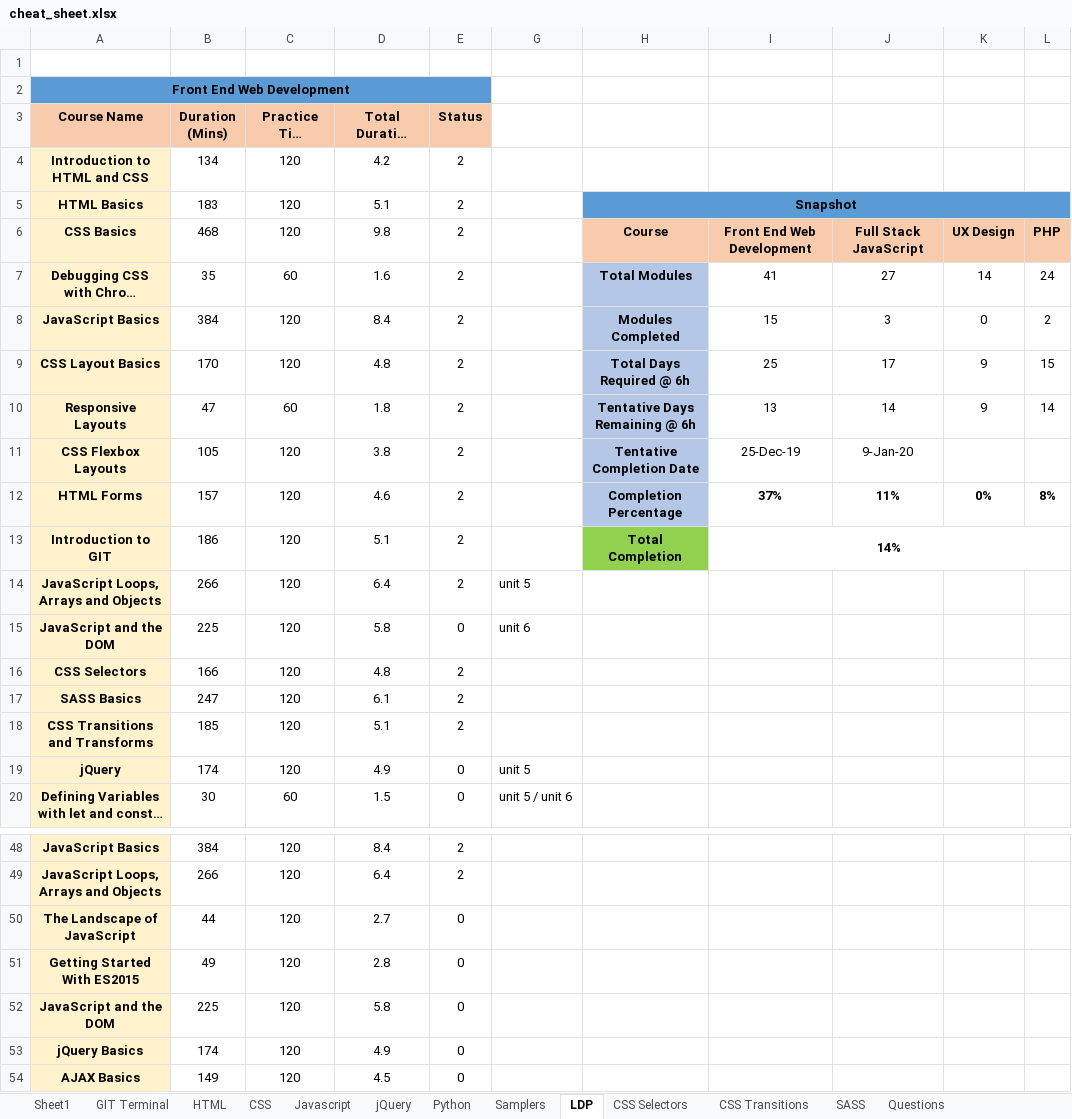
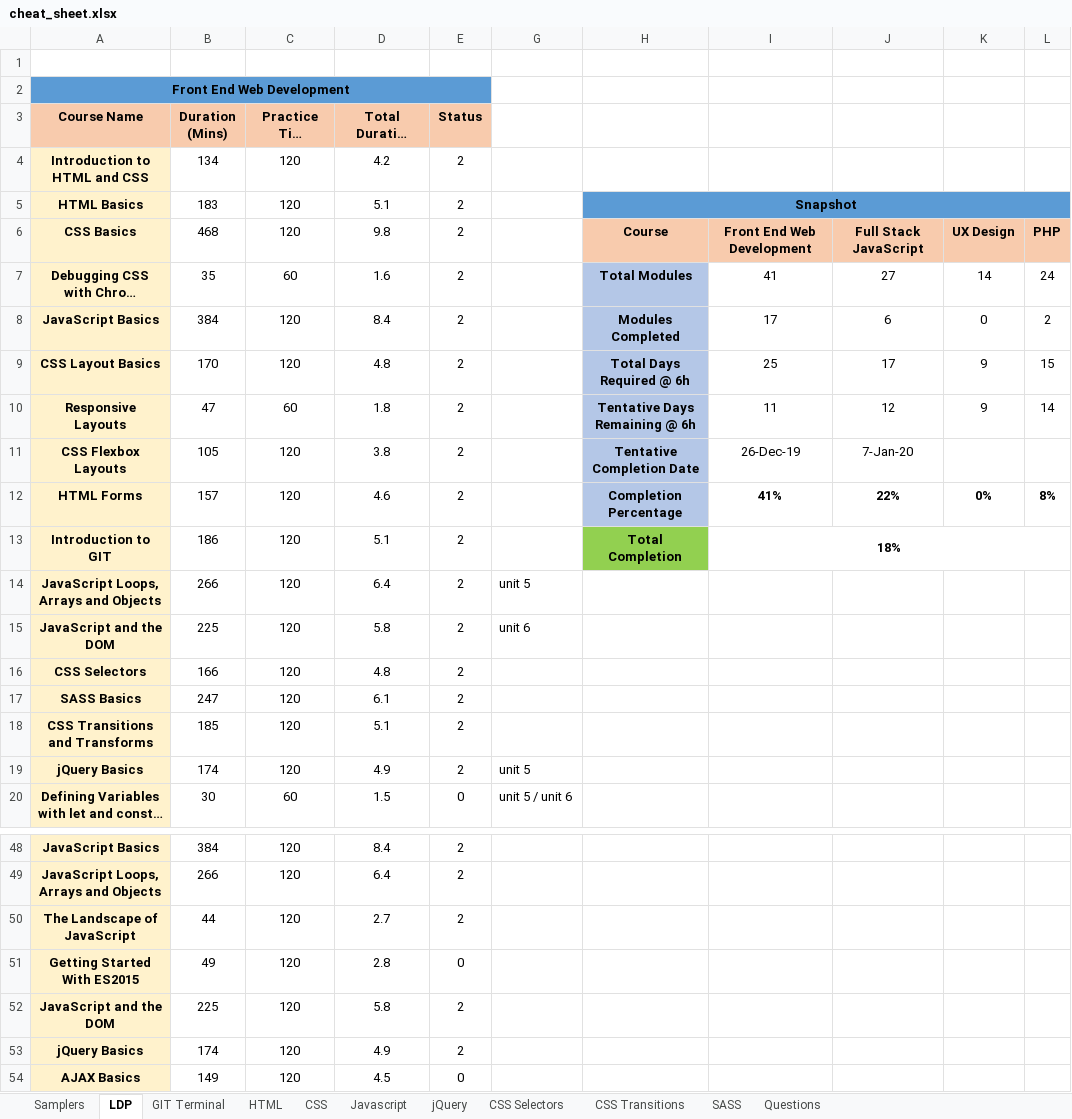
Before and after one commit to eatmydagon/cheat_sheet, an Excel workbook: cheat_sheet.xlsx, sheet LDP, drawn as a sheet; only a part is shown, gaps mark what is left out; long unchanged cells end in …; values as stored, in another font and other column widths than the file's, no borders; conditional formats not drawn; the diff names each change by its address in the sheet, - before the commit and + after, or states it on an @@ line.

```diff
--- a/cheat_sheet.xlsx (sheet LDP)
+++ b/cheat_sheet.xlsx (sheet LDP)
-sheet tab: Sheet1
-sheet tab: Python
@@ sheet tab order changed: Samplers | LDP | GIT Terminal | HTML | CSS | Javascript | jQuery | CSS Selectors | CSS Transitions | SASS | Questions @@
-I8: 15
+I8: 17
-J8: 3
+J8: 6
-I10: 13
+I10: 11
-J10: 14
+J10: 12
-I11: 25-Dec-19
+I11: 26-Dec-19
-J11: 9-Jan-20
+J11: 7-Jan-20
-I12: 37%
+I12: 41%
-J12: 11%
+J12: 22%
-I13: 14%
+I13: 18%
-E15 (Status): 0
+E15 (Status): 2
-A19 (Course Name): jQuery
+A19 (Course Name): jQuery Basics
-E19 (Status): 0
+E19 (Status): 2
-E50 (Status): 0
+E50 (Status): 2
-E52:E53 (Status): 0
+E52:E53 (Status): 2
```
Also changed, not shown: sheet jQuery, sheet Samplers, hidden cells.
